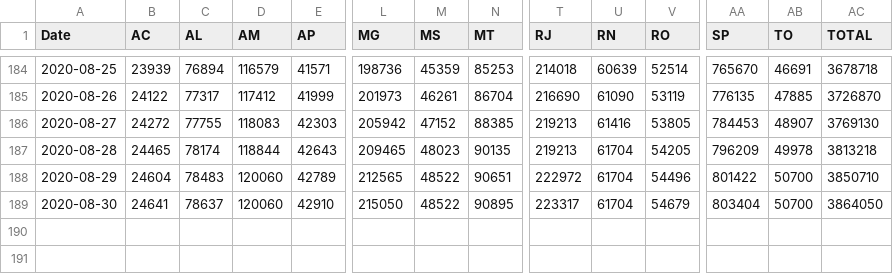
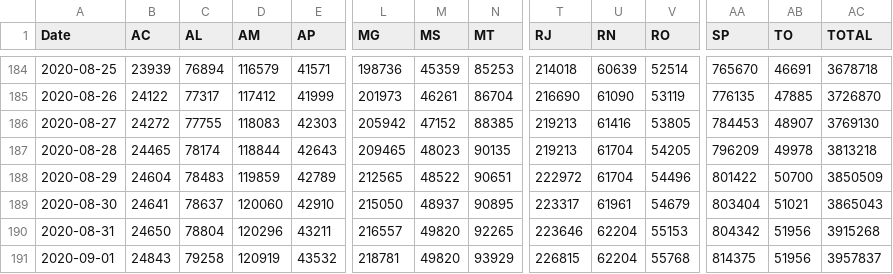
Before and after one commit to trajanikant/Global-Covid19, a CSV file: Brazil/Brazil_States_Confirmed_Cumulative.csv, drawn as a sheet; only a part is shown, gaps mark what is left out; rows hold the shown columns only; the diff names each change by its address in the sheet, - before the commit and + after, or states it on an @@ line.

```diff
--- a/Brazil/Brazil_States_Confirmed_Cumulative.csv
+++ b/Brazil/Brazil_States_Confirmed_Cumulative.csv
-D188 (AM): 120060
+D188 (AM): 119859
-AC188 (TOTAL): 3850710
+AC188 (TOTAL): 3850509
-M189 (MS): 48522
+M189 (MS): 48937
-U189 (RN): 61704
+U189 (RN): 61961
-AB189 (TO): 50700
+AB189 (TO): 51021
-AC189 (TOTAL): 3864050
+AC189 (TOTAL): 3865043
+row 190: 2020-08-31 | 24650 | 78804 | 120296 | 43211 | 216557 | 49820 | 92265 | 223646 | 62204 | 55153 | 804342 | 51956 | 3915268
+row 191: 2020-09-01 | 24843 | 79258 | 120919 | 43532 | 218781 | 49820 | 93929 | 226815 | 62204 | 55768 | 814375 | 51956 | 3957837
```
Also changed, not shown: Brazil/Brazil_States_Confirmed_Daily.csv, United Kingdom/United_Kingdom_LTLA_Cumulative_Cases.csv, 15 other files.
